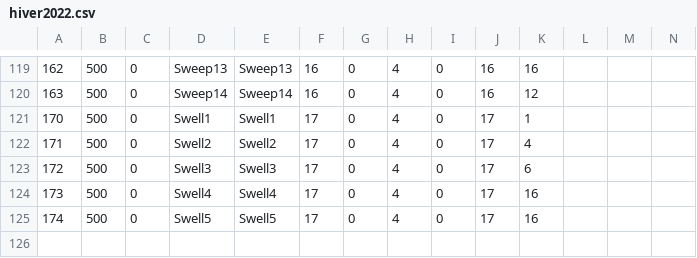
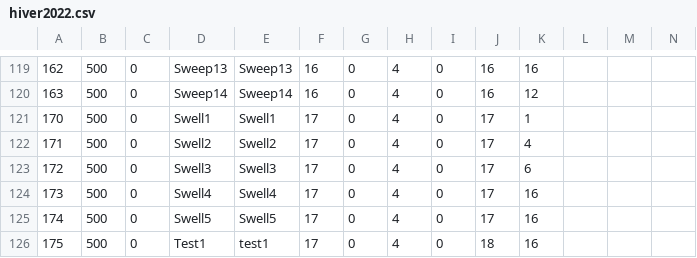
Before and after one commit to BertrandHedelin/Skini, a CSV file: pieces/hiver2022.csv, drawn as a sheet; only a part is shown, gaps mark what is left out.

```diff
--- a/pieces/hiver2022.csv
+++ b/pieces/hiver2022.csv
@@ -125 +125,2 @@
 174,500,0,Swell5,Swell5,17,0,4,0,17,16,,,
+175,500,0,Test1,test1,17,0,4,0,18,16,,,
```
Also changed, not shown: 11 other files.
